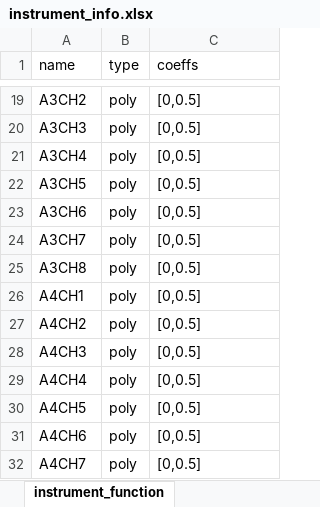
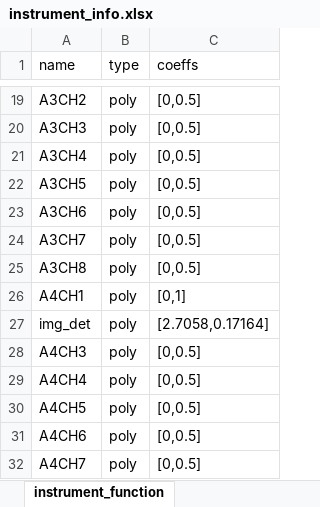
Before and after one commit to Heramb-PHY/cold-atom-exp, an Excel workbook: instrument_info.xlsx, sheet instrument_function, drawn as a sheet; only a part is shown, gaps mark what is left out; values as stored, in another font and other column widths than the file's, no borders; removed rows and columns are numbered as before the commit, all else as after; the diff names each change by its address in the sheet, - before the commit and + after, or states it on an @@ line.

Commit message:
modified instru_info

```diff
--- a/instrument_info.xlsx (sheet instrument_function)
+++ b/instrument_info.xlsx (sheet instrument_function)
-C26 (coeffs): [0,0.5]
+C26 (coeffs): [0,1]
-row 27: A4CH2 | poly | [0,0.5]
+row 27: img_det | poly | [2.7058,0.17164]
```
Also changed, not shown: sheet instrument_info.
